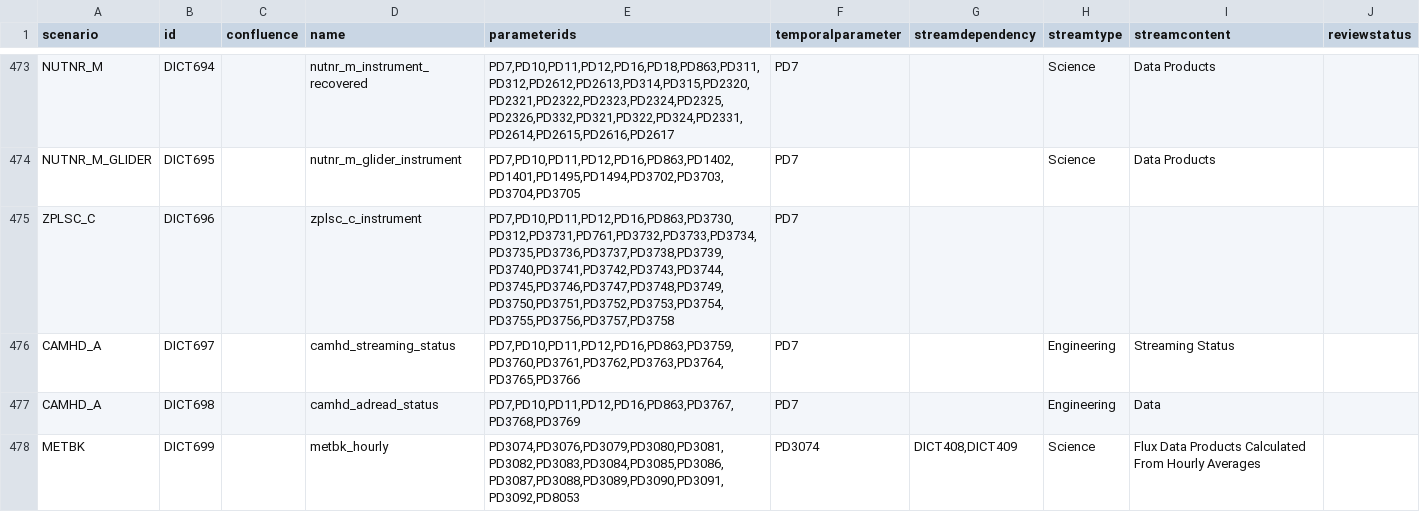
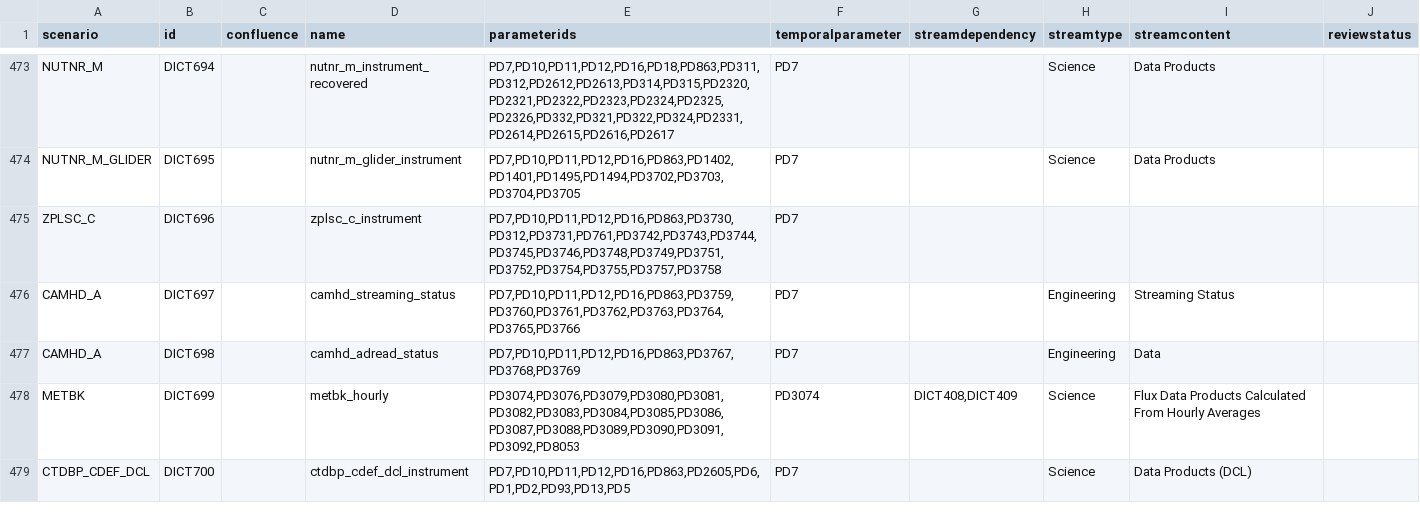
Before and after one commit to oceanobservatories/preload-database, a CSV file: csv/ParameterDictionary.csv, drawn as a sheet; only a part is shown, gaps mark what is left out; the shorter side is filled out with more unchanged rows.

```diff
--- a/csv/ParameterDictionary.csv
+++ b/csv/ParameterDictionary.csv
@@ -474,3 +474,3 @@ NUTNR_M,DICT694,,nutnr_m_instrument_recovered,"PD7,PD10,PD11,PD12,PD16,PD18,PD86
 NUTNR_M_GLIDER,DICT695,,nutnr_m_glider_instrument,"PD7,PD10,PD11,PD12,PD16,PD863,PD1402,PD1401,PD1495,PD1494,PD3702,PD3703,PD3704,PD3705",PD7,,Science,Data Products,
-ZPLSC_C,DICT696,,zplsc_c_instrument,"PD7,PD10,PD11,PD12,PD16,PD863,PD3730,PD312,PD3731,PD761,PD3732,PD3733,PD3734,PD3735,PD3736,PD3737,PD3738,PD3739,PD3740,PD3741,PD3742,PD3743,PD3744,PD3745,PD3746,PD3747,PD3748,PD3749,PD3750,PD3751,PD3752,PD3753,PD3754,PD3755,PD3756,PD3757,PD3758",PD7,,,,
+ZPLSC_C,DICT696,,zplsc_c_instrument,"PD7,PD10,PD11,PD12,PD16,PD863,PD3730,PD312,PD3731,PD761,PD3742,PD3743,PD3744,PD3745,PD3746,PD3748,PD3749,PD3751,PD3752,PD3754,PD3755,PD3757,PD3758",PD7,,,,
 CAMHD_A,DICT697,,camhd_streaming_status,"PD7,PD10,PD11,PD12,PD16,PD863,PD3759,PD3760,PD3761,PD3762,PD3763,PD3764,PD3765,PD3766",PD7,,Engineering,Streaming Status,
```
Also changed, not shown: csv/ParameterDefs.csv, 1 other file.
